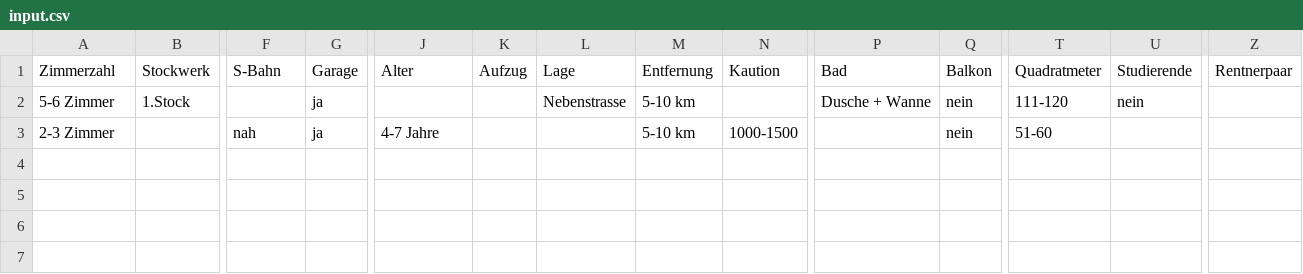
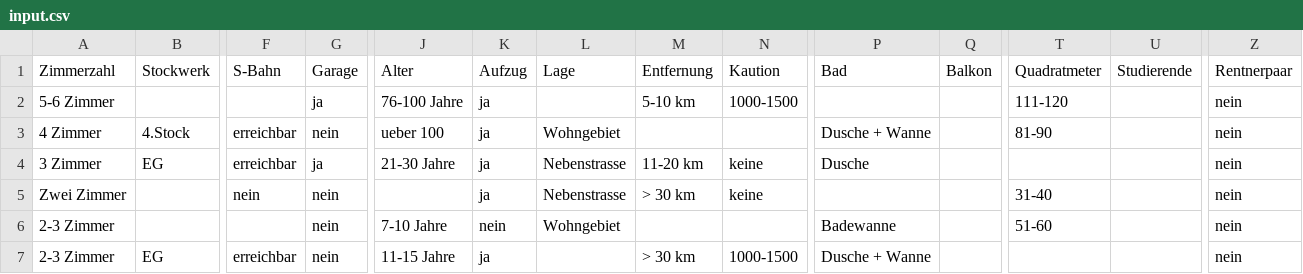
Before and after one commit to DerUniMax/PE19P2, a CSV file: input.csv, drawn as a sheet; only a part is shown, gaps mark what is left out; addresses are those after the commit; rows hold the shown columns only; the diff covers the shown part only; the diff names each change by its address in the sheet, - before the commit and + after, or states it on an @@ line.

Commit message:
add example datasets

```diff
--- a/input.csv
+++ b/input.csv
-B2: 1.Stock
+B2: (empty)
-J2: (empty)
+J2: 76-100 Jahre
-K2: (empty)
+K2: ja
-L2: Nebenstrasse
+L2: (empty)
-N2: (empty)
+N2: 1000-1500
-P2: Dusche + Wanne
+P2: (empty)
-Q2: nein
+Q2: (empty)
-U2: nein
+U2: (empty)
-Z2: (empty)
+Z2: nein
+row 3: 4 Zimmer | 4.Stock | erreichbar | nein | ueber 100 | ja | Wohngebiet |  |  | Dusche + Wanne |  | 81-90 |  | nein
+row 4: 3 Zimmer | EG | erreichbar | ja | 21-30 Jahre | ja | Nebenstrasse | 11-20 km | keine | Dusche |  |  |  | nein
+row 5: Zwei Zimmer |  | nein | nein |  | ja | Nebenstrasse | > 30 km | keine |  |  | 31-40 |  | nein
+row 6: 2-3 Zimmer |  |  | nein | 7-10 Jahre | nein | Wohngebiet |  |  | Badewanne |  | 51-60 |  | nein
-B7: (empty)
+B7: EG
-F7: nah
+F7: erreichbar
-G7: ja
+G7: nein
-J7: 4-7 Jahre
+J7: 11-15 Jahre
-K7: (empty)
+K7: ja
-M7: 5-10 km
+M7: > 30 km
-P7: (empty)
+P7: Dusche + Wanne
-Q7: nein
+Q7: (empty)
-T7: 51-60
+T7: (empty)
-Z7: (empty)
+Z7: nein
```
Also changed, not shown: 2 edited cells elsewhere in this file.
